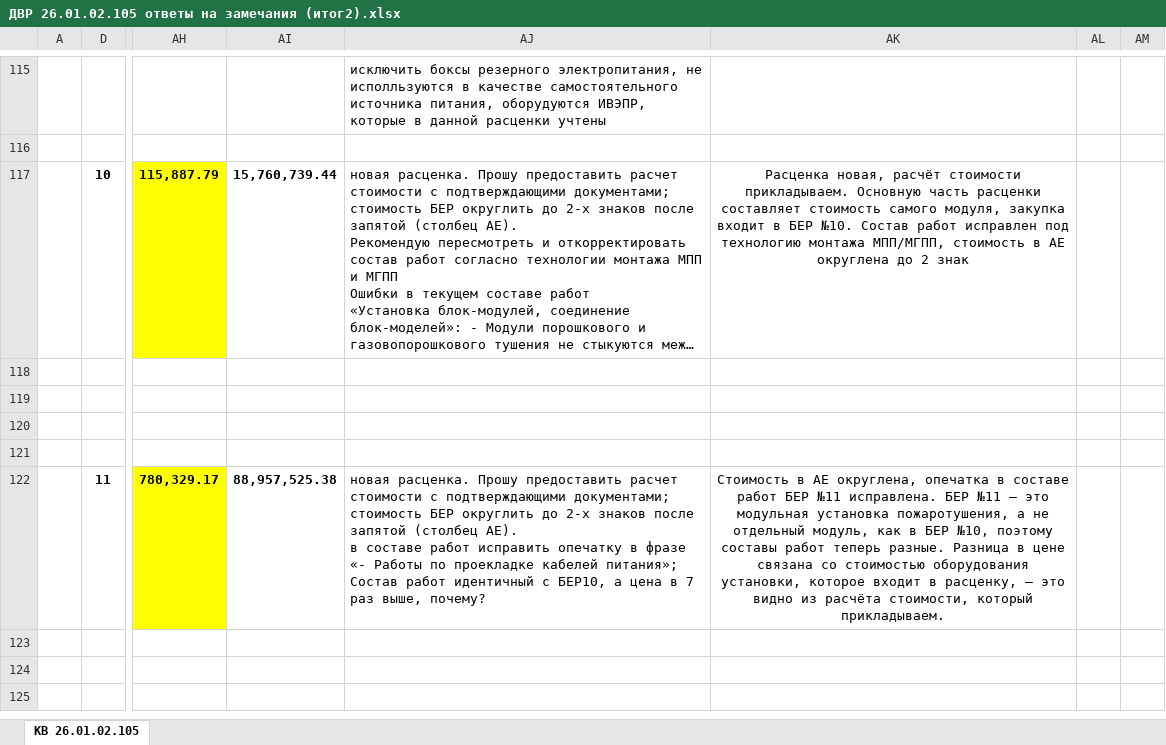
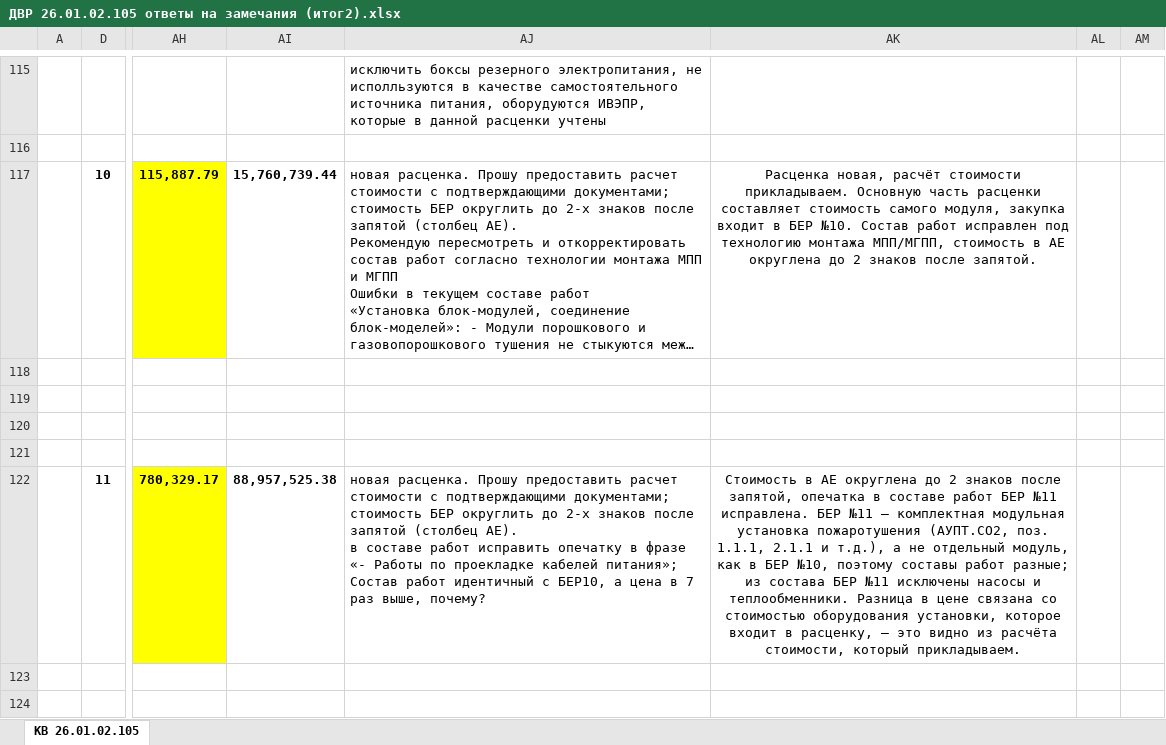
Before and after one commit to begga1229/123, an Excel workbook: ДВР 26.01.02.105 ответы на замечания (итог2).xlsx, sheet КВ 26.01.02.105, drawn as a sheet; only a part is shown, gaps mark what is left out; the shorter side is filled out with more unchanged rows; long unchanged cells end in …; values as stored, in another font and other column widths than the file's, no borders; charts and pictures and conditional formats not drawn; the diff covers the shown part only; the diff names each change by its address in the sheet, - before the commit and + after, or states it on an @@ line.

```diff
--- a/ДВР 26.01.02.105 ответы на замечания (итог2).xlsx (sheet КВ 26.01.02.105)
+++ b/ДВР 26.01.02.105 ответы на замечания (итог2).xlsx (sheet КВ 26.01.02.105)
-AK117: …до 2 знак
+AK117: …до 2 знаков после запятой.
-AK122: …в AE округлена, опечатка в составе работ БЕР №11 исправлена. БЕР №11 — это модульная установка пожаротушения, а не отдельный модуль, как в БЕР №10, поэтому составы работ теперь разные. Разница в…
+AK122: …в AE округлена до 2 знаков после запятой, опечатка в составе работ БЕР №11 исправлена. БЕР №11 — комплектная модульная установка пожаротушения (АУПТ.СО2, поз. 1.1.1, 2.1.1 и т.д.), а не отдельный модуль, как в БЕР №10, поэтому составы работ разные; из состава БЕР №11 исключены насосы и теплообменники. Разница в…
```
Also changed, not shown: 3 added rows, 3 removed rows, 19 edited cells and cell formats elsewhere in this sheet, formulas that keep their value, hidden cells.
